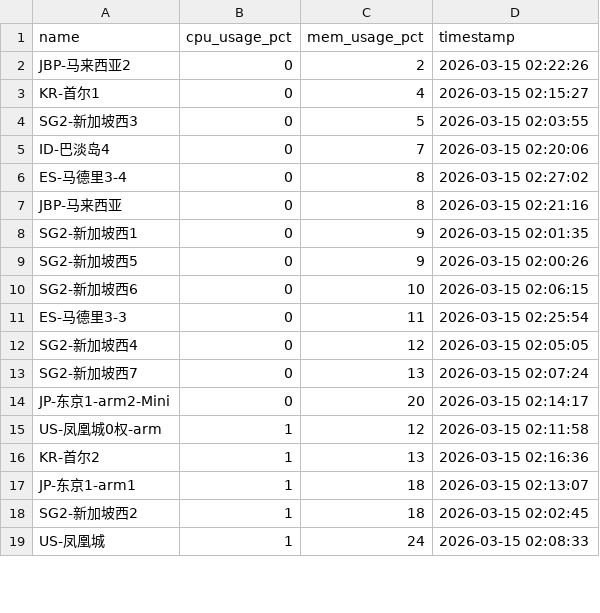
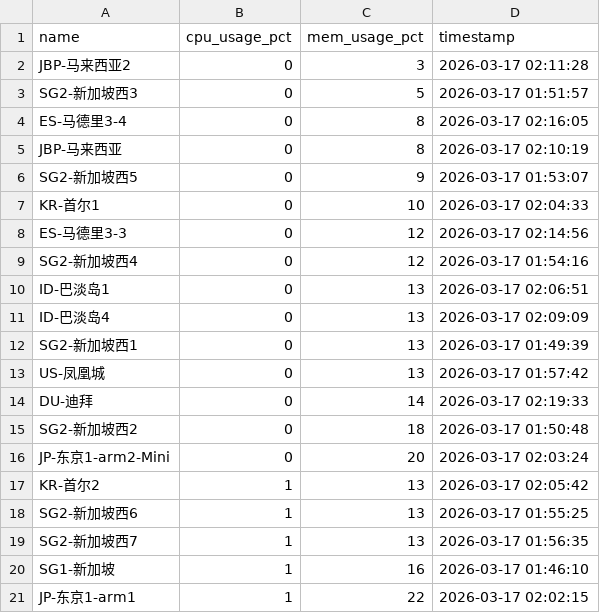
Before and after one commit to suwei8/oci-keepalive-tunnel, a CSV file: csv/resource_usage.csv, drawn as a sheet; only a part is shown; the diff covers the shown part only.

```diff
--- a/csv/resource_usage.csv
+++ b/csv/resource_usage.csv
@@ -1,19 +1,21 @@
 name,cpu_usage_pct,mem_usage_pct,timestamp
-JBP-马来西亚2,0,2,2026-03-15 02:22:26
-KR-首尔1,0,4,2026-03-15 02:15:27
-SG2-新加坡西3,0,5,2026-03-15 02:03:55
-ID-巴淡岛4,0,7,2026-03-15 02:20:06
-ES-马德里3-4,0,8,2026-03-15 02:27:02
-JBP-马来西亚,0,8,2026-03-15 02:21:16
-SG2-新加坡西1,0,9,2026-03-15 02:01:35
-SG2-新加坡西5,0,9,2026-03-15 02:00:26
-SG2-新加坡西6,0,10,2026-03-15 02:06:15
-ES-马德里3-3,0,11,2026-03-15 02:25:54
-SG2-新加坡西4,0,12,2026-03-15 02:05:05
-SG2-新加坡西7,0,13,2026-03-15 02:07:24
-JP-东京1-arm2-Mini,0,20,2026-03-15 02:14:17
-US-凤凰城0权-arm,1,12,2026-03-15 02:11:58
-KR-首尔2,1,13,2026-03-15 02:16:36
-JP-东京1-arm1,1,18,2026-03-15 02:13:07
-SG2-新加坡西2,1,18,2026-03-15 02:02:45
-US-凤凰城,1,24,2026-03-15 02:08:33
+JBP-马来西亚2,0,3,2026-03-17 02:11:28
+SG2-新加坡西3,0,5,2026-03-17 01:51:57
+ES-马德里3-4,0,8,2026-03-17 02:16:05
+JBP-马来西亚,0,8,2026-03-17 02:10:19
+SG2-新加坡西5,0,9,2026-03-17 01:53:07
+KR-首尔1,0,10,2026-03-17 02:04:33
+ES-马德里3-3,0,12,2026-03-17 02:14:56
+SG2-新加坡西4,0,12,2026-03-17 01:54:16
+ID-巴淡岛1,0,13,2026-03-17 02:06:51
+ID-巴淡岛4,0,13,2026-03-17 02:09:09
+SG2-新加坡西1,0,13,2026-03-17 01:49:39
+US-凤凰城,0,13,2026-03-17 01:57:42
+DU-迪拜,0,14,2026-03-17 02:19:33
+SG2-新加坡西2,0,18,2026-03-17 01:50:48
+JP-东京1-arm2-Mini,0,20,2026-03-17 02:03:24
+KR-首尔2,1,13,2026-03-17 02:05:42
+SG2-新加坡西6,1,13,2026-03-17 01:55:25
+SG2-新加坡西7,1,13,2026-03-17 01:56:35
+SG1-新加坡,1,16,2026-03-17 01:46:10
+JP-东京1-arm1,1,22,2026-03-17 02:02:15
```
Also changed, not shown: 3 added rows, 5 removed rows and 14 edited cells elsewhere in this file.
